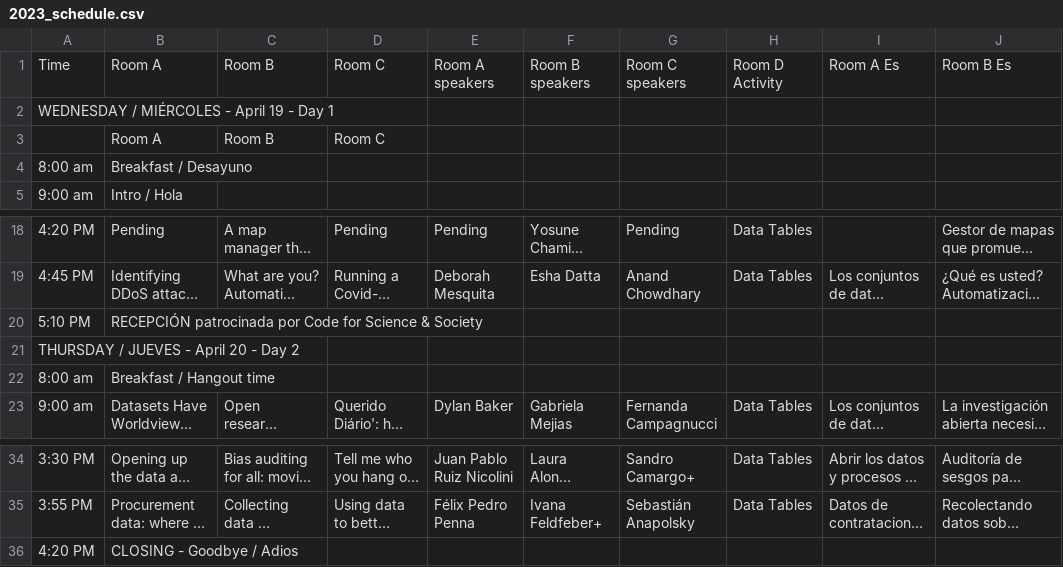
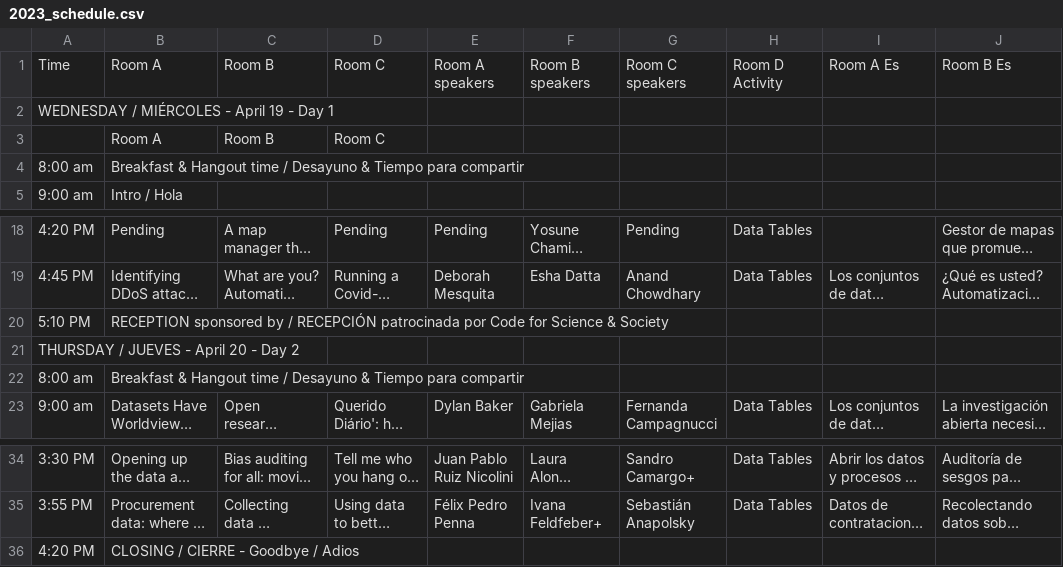
Before and after one commit to csvconf/csvconf.com, a CSV file: _data/2023_schedule.csv, drawn as a sheet; only a part is shown, gaps mark what is left out; long unchanged cells end in …; the diff names each change by its address in the sheet, - before the commit and + after, or states it on an @@ line.

Commit message:
More Spanish/ English updates
Update Spanish for hangout time & closing & add English for reception

```diff
--- a/_data/2023_schedule.csv
+++ b/_data/2023_schedule.csv
-B4: Breakfast / Desayuno
+B4: Breakfast & Hangout time / Desayuno & Tiempo para compartir
-B20: RECEPCIÓN patrocinada…
+B20: RECEPTION sponsored by / RECEPCIÓN patrocinada…
-B22: Breakfast / Hangout time
+B22: Breakfast & Hangout time / Desayuno & Tiempo para compartir
-B36: CLOSING - Goodbye / Adios
+B36: CLOSING / CIERRE - Goodbye / Adios
```
